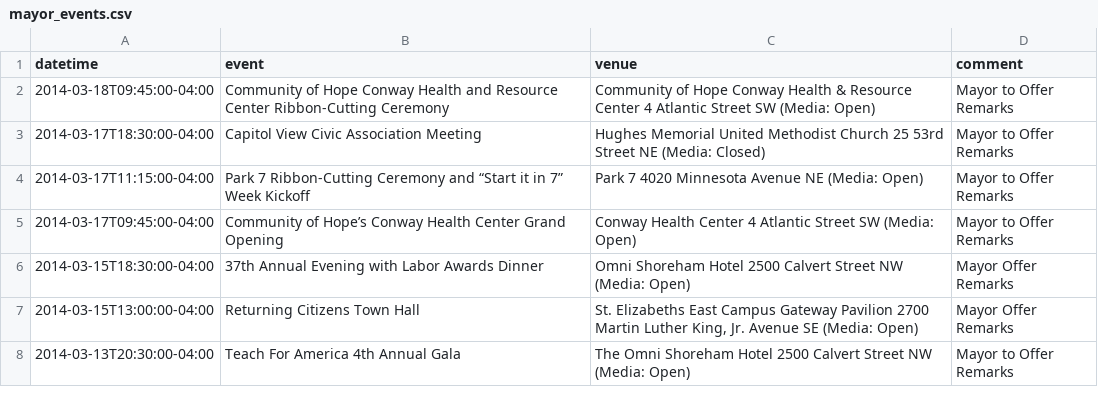
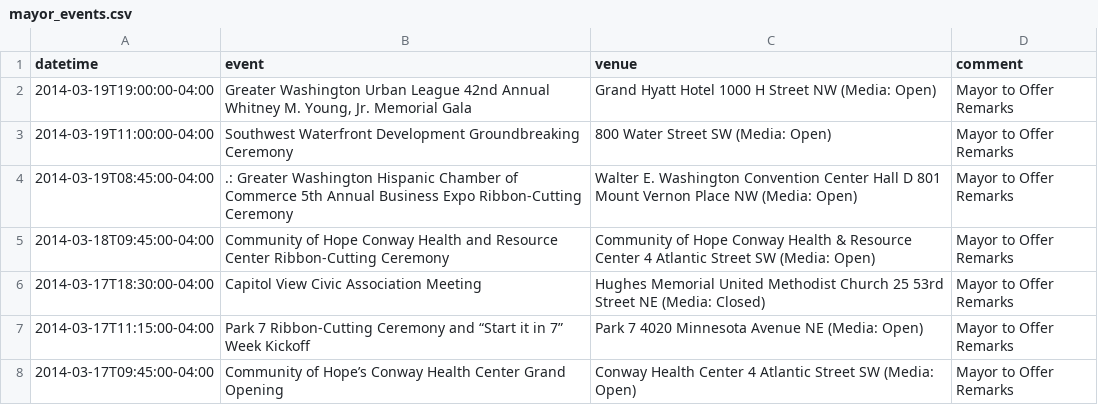
Before and after one commit to ajschumacher/dc_mayor_schedule, a CSV file: data/mayor_events.csv, drawn as a sheet; only a part is shown; the shorter side is filled out with more unchanged rows; the diff names each change by its address in the sheet, - before the commit and + after, or states it on an @@ line.

```diff
--- a/data/mayor_events.csv
+++ b/data/mayor_events.csv
+row 2: 2014-03-19T19:00:00-04:00 | Greater Washington Urban League 42nd Annual Whitney M. Young, Jr. Memorial Gala | Grand Hyatt Hotel 1000 H Street NW (Media: Open) | Mayor to Offer Remarks
+row 3: 2014-03-19T11:00:00-04:00 | Southwest Waterfront Development Groundbreaking Ceremony | 800 Water Street SW (Media: Open) | Mayor to Offer Remarks
+row 4: 2014-03-19T08:45:00-04:00 | .: Greater Washington Hispanic Chamber of Commerce 5th Annual Business Expo Ribbon-Cutting Ceremony | Walter E. Washington Convention Center Hall D 801 Mount Vernon Place NW (Media: Open) | Mayor to Offer Remarks
```
Also changed, not shown: 1 other file.
